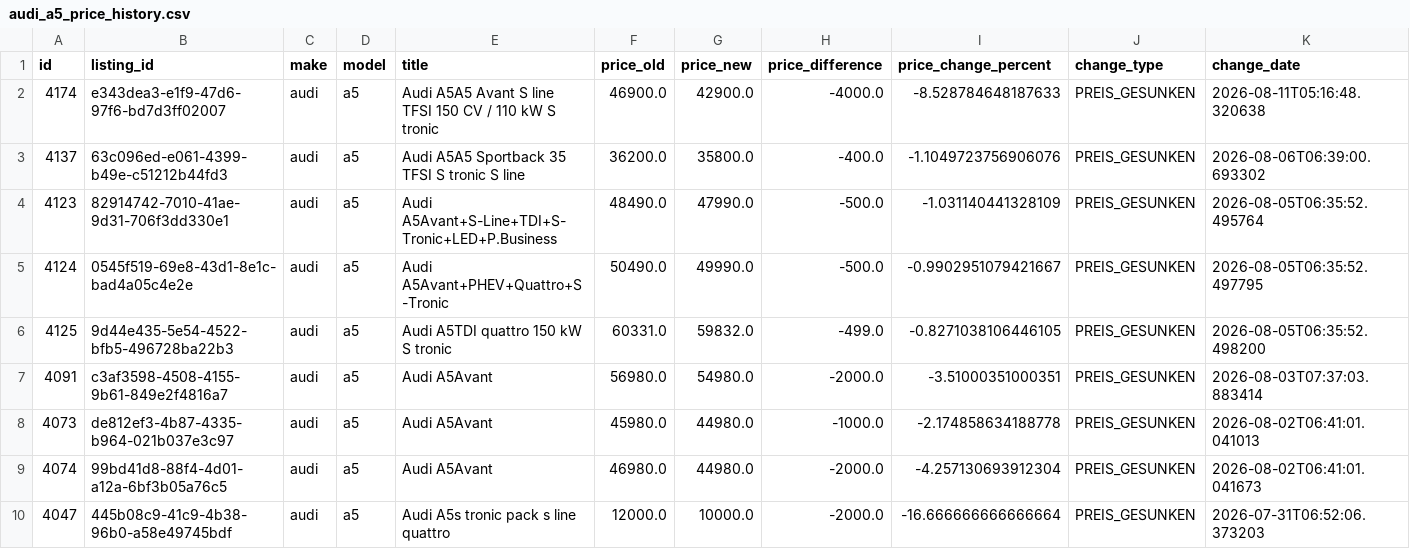
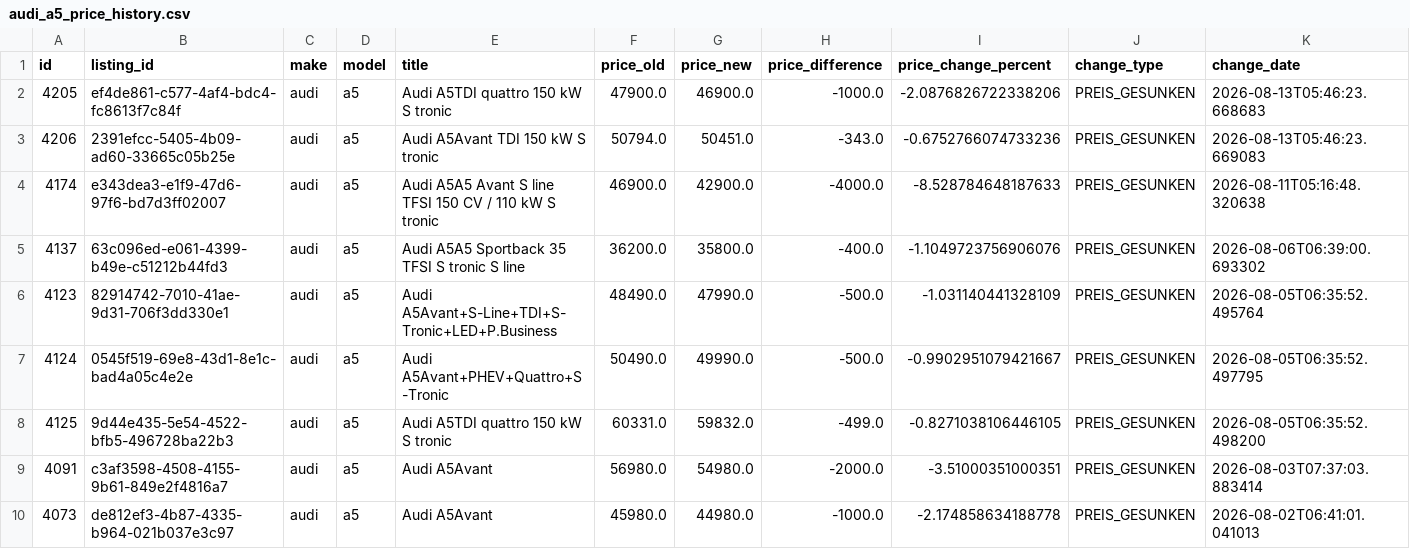
Before and after one commit to masterries/AutoAnalyse, a CSV file: scrapper/data/audi_a5_price_history.csv, drawn as a sheet; only a part is shown; the shorter side is filled out with more unchanged rows; rows hold the shown columns only; the diff names each change by its address in the sheet, - before the commit and + after, or states it on an @@ line.

```diff
--- a/scrapper/data/audi_a5_price_history.csv
+++ b/scrapper/data/audi_a5_price_history.csv
+row 2: 4205 | ef4de861-c577-4af4-bdc4-fc8613f7c84f | audi | a5 | Audi A5TDI quattro 150 kW S tronic | 47900.0 | 46900.0 | -1000.0 | -2.0876826722338206 | PREIS_GESUNKEN | 2026-08-13T05:46:23.668683
+row 3: 4206 | 2391efcc-5405-4b09-ad60-33665c05b25e | audi | a5 | Audi A5Avant TDI 150 kW S tronic | 50794.0 | 50451.0 | -343.0 | -0.6752766074733236 | PREIS_GESUNKEN | 2026-08-13T05:46:23.669083
```
Also changed, not shown: scrapper/data/bmw_x1_listings.csv, scrapper/data/mercedes-benz_a-200_listings.csv, 49 other files.
